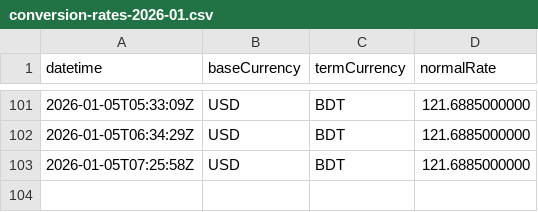
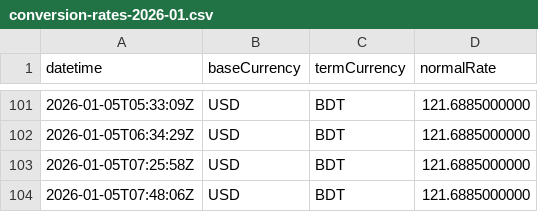
Before and after one commit to ediamin/ifastgb-conversion-rate-monitor, a CSV file: data/conversion-rates-2026-01.csv, drawn as a sheet; only a part is shown, gaps mark what is left out; the diff names each change by its address in the sheet, - before the commit and + after, or states it on an @@ line.

```diff
--- a/data/conversion-rates-2026-01.csv
+++ b/data/conversion-rates-2026-01.csv
+row 104: 2026-01-05T07:48:06Z | USD | BDT | 121.6885000000
```
